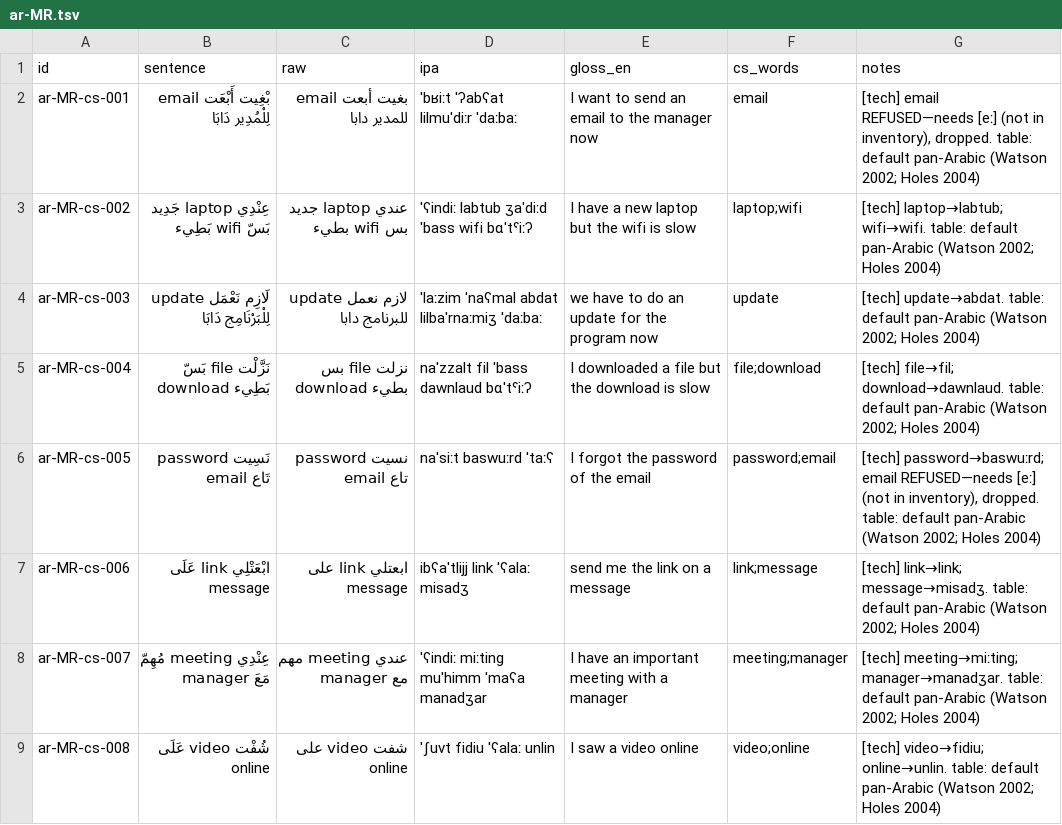
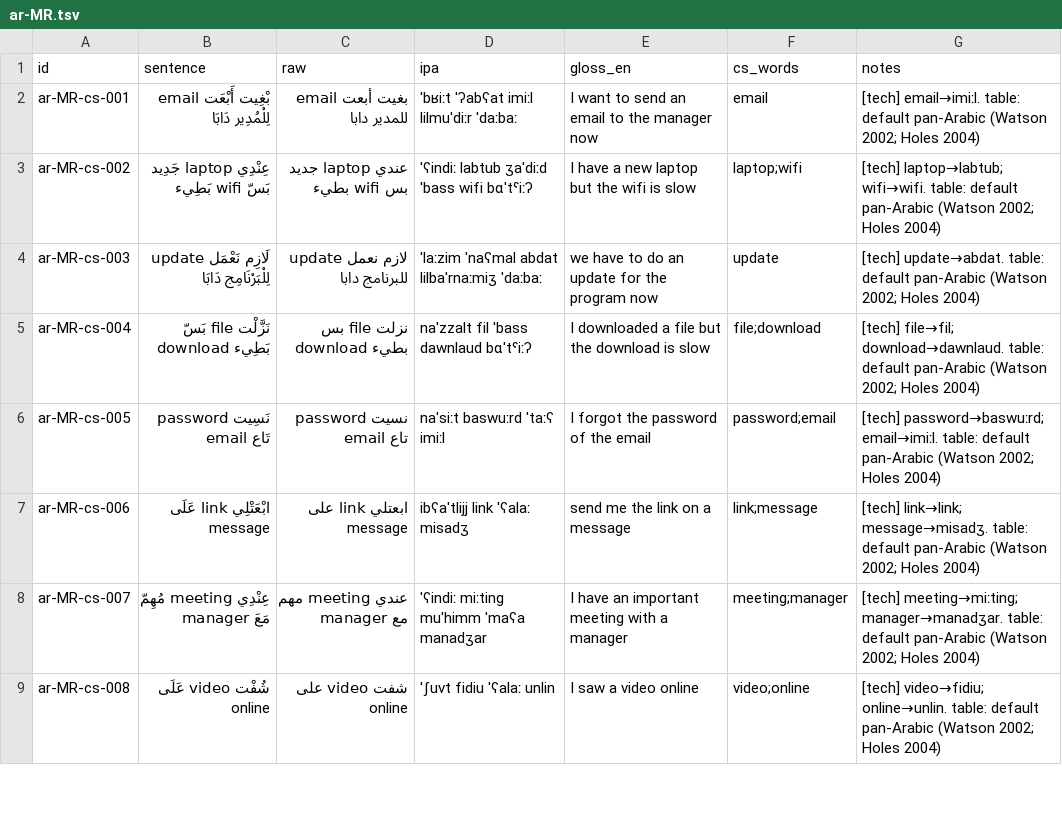
Before and after one commit to TigreGotico/arbtok, a TSV file: data/gold_code_switched/ar-MR.tsv, drawn as a sheet; only a part is shown.

```diff
--- a/data/gold_code_switched/ar-MR.tsv
+++ b/data/gold_code_switched/ar-MR.tsv
@@ -1,3 +1,3 @@
 id	sentence	raw	ipa	gloss_en	cs_words	notes
-ar-MR-cs-001	بْغِيت أَبْعَت email لِلْمُدِير دَابَا	بغيت أبعت email للمدير دابا	ˈbʁiːt ˈʔabʕat lilmuˈdiːr ˈdaːbaː	I want to send an email to the manager now	email	[tech] email REFUSED—needs [eː] (not in inventory), dropped. table: default pan-Arabic (Watson 2002; Holes 2004)
+ar-MR-cs-001	بْغِيت أَبْعَت email لِلْمُدِير دَابَا	بغيت أبعت email للمدير دابا	ˈbʁiːt ˈʔabʕat imiːl lilmuˈdiːr ˈdaːbaː	I want to send an email to the manager now	email	[tech] email→imiːl. table: default pan-Arabic (Watson 2002; Holes 2004)
 ar-MR-cs-002	عِنْدِي laptop جَدِيد بَسّ wifi بَطِيء	عندي laptop جديد بس wifi بطيء	ˈʕindiː labtub ʒaˈdiːd ˈbass wifi bɑˈtˤiːʔ	I have a new laptop but the wifi is slow	laptop;wifi	[tech] laptop→labtub; wifi→wifi. table: default pan-Arabic (Watson 2002; Holes 2004)
@@ -5,3 +5,3 @@ ar-MR-cs-003	لَازِم نَعْمَل update لِلْبَرْنَامِج د
 ar-MR-cs-004	نَزَّلْت file بَسّ download بَطِيء	نزلت file بس download بطيء	naˈzzalt fil ˈbass dawnlaud bɑˈtˤiːʔ	I downloaded a file but the download is slow	file;download	[tech] file→fil; download→dawnlaud. table: default pan-Arabic (Watson 2002; Holes 2004)
-ar-MR-cs-005	نَسِيت password تَاع email	نسيت password تاع email	naˈsiːt baswuːrd ˈtaːʕ	I forgot the password of the email	password;email	[tech] password→baswuːrd; email REFUSED—needs [eː] (not in inventory), dropped. table: default pan-Arabic (Watson 2002; Holes 2004)
+ar-MR-cs-005	نَسِيت password تَاع email	نسيت password تاع email	naˈsiːt baswuːrd ˈtaːʕ imiːl	I forgot the password of the email	password;email	[tech] password→baswuːrd; email→imiːl. table: default pan-Arabic (Watson 2002; Holes 2004)
 ar-MR-cs-006	ابْعَتْلِي link عَلَى message	ابعتلي link على message	ibʕaˈtlijj link ˈʕalaː misadʒ	send me the link on a message	link;message	[tech] link→link; message→misadʒ. table: default pan-Arabic (Watson 2002; Holes 2004)
```
Also changed, not shown: data/gold_code_switched/ar-MA.tsv, data/gold_code_switched/ar-NG.tsv, 16 other files.
